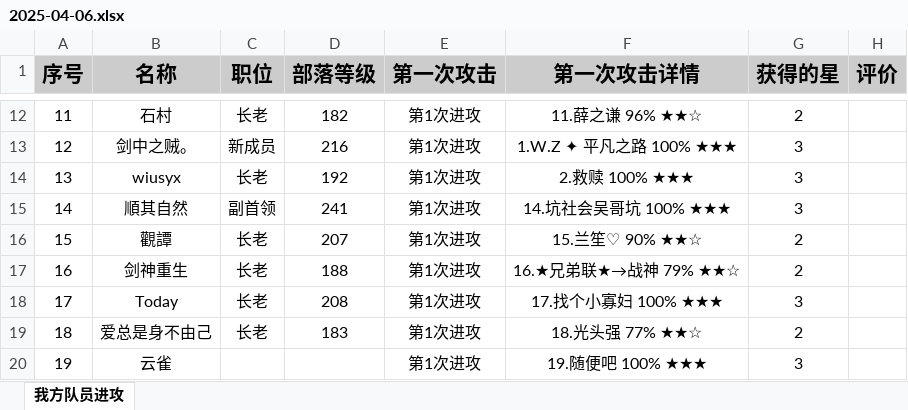
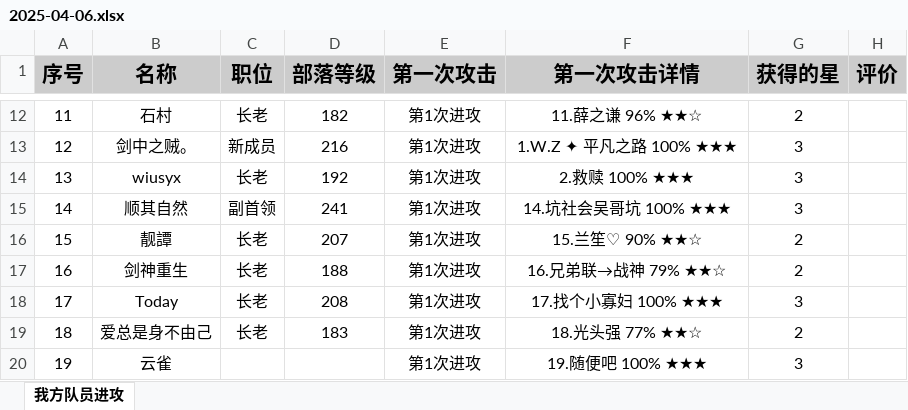
Before and after one commit to yueshangling/ClanWarStatistics, an Excel workbook: ClanCompetitionStatistics/2025/4月/比赛4/2025-04-06.xlsx, sheet 我方队员进攻, drawn as a sheet; only a part is shown, gaps mark what is left out; values as stored, in another font and other column widths than the file's, no borders; the diff names each change by its address in the sheet, - before the commit and + after, or states it on an @@ line.

```diff
--- a/ClanCompetitionStatistics/2025/4月/比赛4/2025-04-06.xlsx (sheet 我方队员进攻)
+++ b/ClanCompetitionStatistics/2025/4月/比赛4/2025-04-06.xlsx (sheet 我方队员进攻)
-B15 (名称): 順其自然
+B15 (名称): 顺其自然
-B16 (名称): 觀譚
+B16 (名称): 靓譚
-F17 (第一次攻击详情): 16.★兄弟联★→战神 79% ★★☆
+F17 (第一次攻击详情): 16.兄弟联→战神 79% ★★☆
```
Also changed, not shown: ClanCompetitionStatistics/2025/4月/比赛1/2025-04-03.xlsx, ClanCompetitionStatistics/2025/4月/比赛2/2025-04-04.xlsx, 2 other files.
